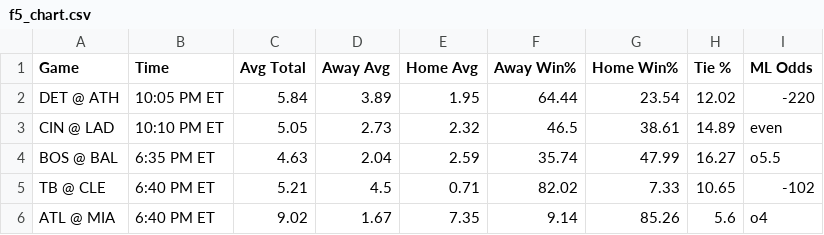
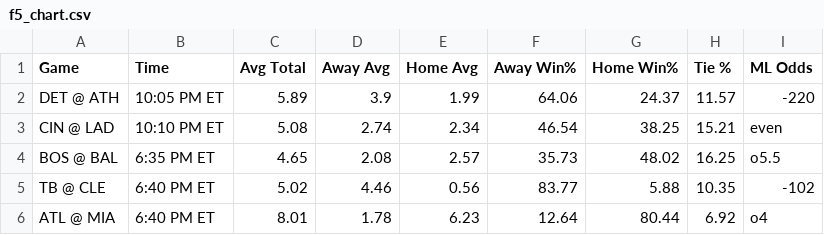
Before and after one commit to bena618/MLB_Models, a CSV file: Outputs/f5_chart.csv, drawn as a sheet; only a part is shown; the diff covers the shown part only.

Commit message:
Workflow updating NRFIs.png, F5.png, nrfi_yrfi_picks.csv, and f5_chart.csv

```diff
--- a/Outputs/f5_chart.csv
+++ b/Outputs/f5_chart.csv
@@ -1,6 +1,6 @@
 Game,Time,Avg Total,Away Avg,Home Avg,Away Win%,Home Win%,Tie %,ML Odds
-DET @ ATH,10:05 PM ET,5.84,3.89,1.95,64.44,23.54,12.02,-220
-CIN @ LAD,10:10 PM ET,5.05,2.73,2.32,46.5,38.61,14.89,even
-BOS @ BAL,6:35 PM ET,4.63,2.04,2.59,35.74,47.99,16.27,o5.5
-TB @ CLE,6:40 PM ET,5.21,4.5,0.71,82.02,7.33,10.65,-102
-ATL @ MIA,6:40 PM ET,9.02,1.67,7.35,9.14,85.26,5.6,o4
+DET @ ATH,10:05 PM ET,5.89,3.9,1.99,64.06,24.37,11.57,-220
+CIN @ LAD,10:10 PM ET,5.08,2.74,2.34,46.54,38.25,15.21,even
+BOS @ BAL,6:35 PM ET,4.65,2.08,2.57,35.73,48.02,16.25,o5.5
+TB @ CLE,6:40 PM ET,5.02,4.46,0.56,83.77,5.88,10.35,-102
+ATL @ MIA,6:40 PM ET,8.01,1.78,6.23,12.64,80.44,6.92,o4
```
Also changed, not shown: 50 edited cells elsewhere in this file, Outputs/nrfi_yrfi_picks.csv, 2 other files.
